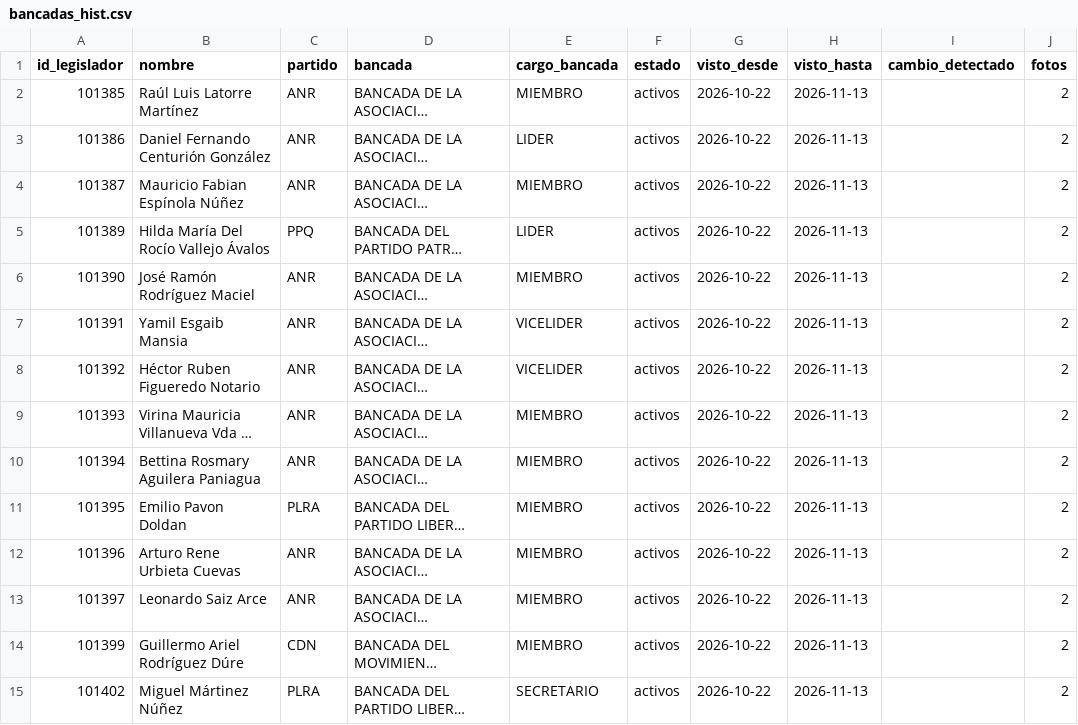
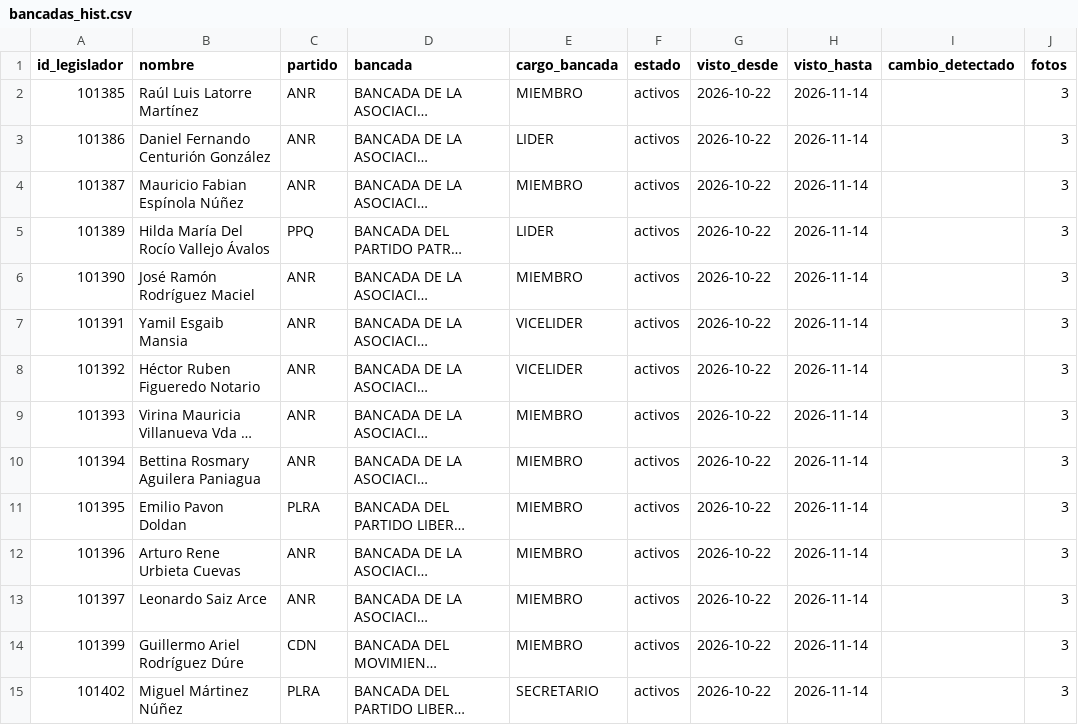
Before and after one commit to alanhlopez/congresopy, a CSV file: silver/diputados/bancadas_hist.csv, drawn as a sheet; only a part is shown; long unchanged cells end in …; the diff covers the shown part only; the diff names each change by its address in the sheet, - before the commit and + after, or states it on an @@ line.

```diff
--- a/silver/diputados/bancadas_hist.csv
+++ b/silver/diputados/bancadas_hist.csv
-H2:H15 (visto_hasta): 2026-11-13
+H2:H15 (visto_hasta): 2026-11-14
-J2:J15 (fotos): 2
+J2:J15 (fotos): 3
```
Also changed, not shown: 148 edited cells elsewhere in this file, silver/senado/bancadas_hist.csv, 5 other files.
